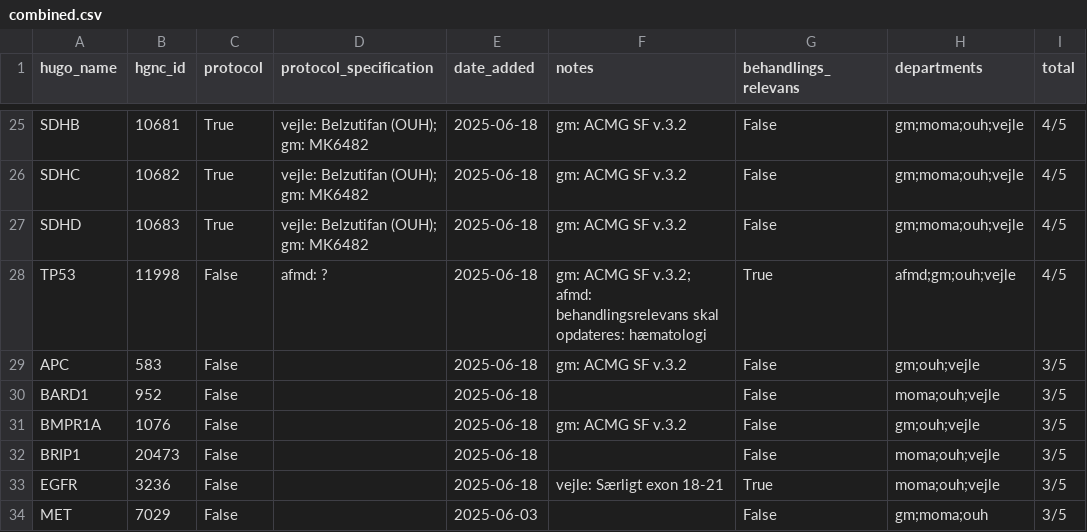
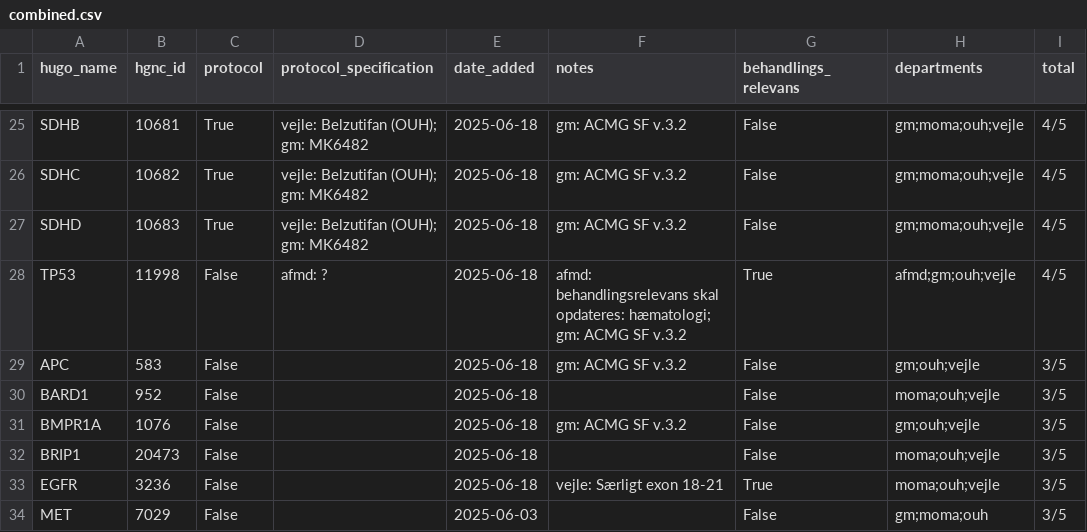
Before and after one commit to DCCC-NOVA/genlister, a CSV file: germline/combined.csv, drawn as a sheet; only a part is shown, gaps mark what is left out; the diff covers the shown part only.

```diff
--- a/germline/combined.csv
+++ b/germline/combined.csv
@@ -27,3 +27,3 @@ SDHC,10682,True,vejle: Belzutifan (OUH); gm: MK6482,2025-06-18,gm: ACMG SF v.3.2
 SDHD,10683,True,vejle: Belzutifan (OUH); gm: MK6482,2025-06-18,gm: ACMG SF v.3.2,False,gm;moma;ouh;vejle,4/5
-TP53,11998,False,afmd: ?,2025-06-18,gm: ACMG SF v.3.2; afmd: behandlingsrelevans skal opdateres: hæmatologi,True,afmd;gm;ouh;vejle,4/5
+TP53,11998,False,afmd: ?,2025-06-18,afmd: behandlingsrelevans skal opdateres: hæmatologi; gm: ACMG SF v.3.2,True,afmd;gm;ouh;vejle,4/5
 APC,583,False,,2025-06-18,gm: ACMG SF v.3.2,False,gm;ouh;vejle,3/5
```
Also changed, not shown: 1 added row and 21 edited cells elsewhere in this file.
